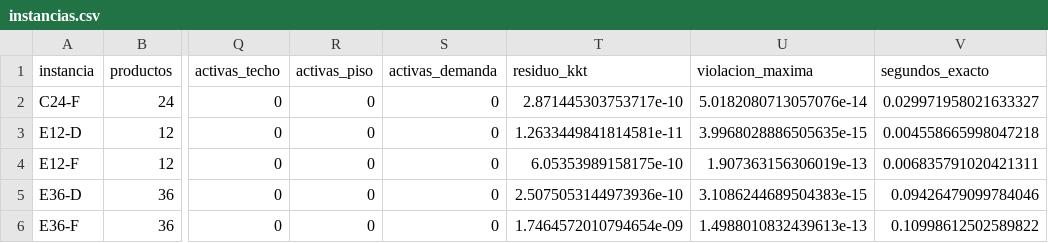
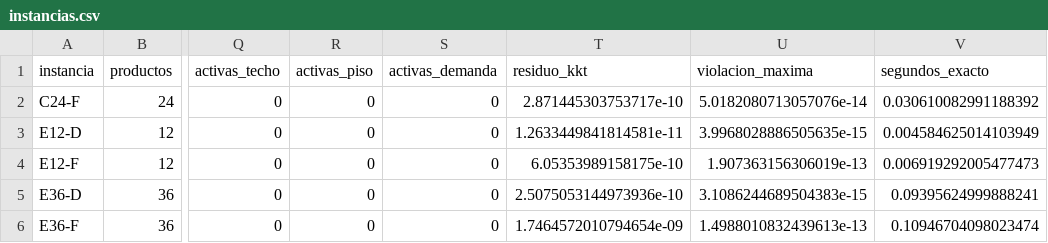
Before and after one commit to VManuelSM/MIA_C4_AAEE_Corte_02_Actividad_04, a CSV file: resultados/instancias.csv, drawn as a sheet; only a part is shown, gaps mark what is left out; the diff names each change by its address in the sheet, - before the commit and + after, or states it on an @@ line.

```diff
--- a/resultados/instancias.csv
+++ b/resultados/instancias.csv
-V2 (segundos_exacto): 0.029971958021633327
+V2 (segundos_exacto): 0.030610082991188392
-V3 (segundos_exacto): 0.004558665998047218
+V3 (segundos_exacto): 0.004584625014103949
-V4 (segundos_exacto): 0.006835791020421311
+V4 (segundos_exacto): 0.006919292005477473
-V5 (segundos_exacto): 0.09426479099784046
+V5 (segundos_exacto): 0.09395624999888241
-V6 (segundos_exacto): 0.10998612502589822
+V6 (segundos_exacto): 0.10946704098023474
```
Also changed, not shown: resultados/corridas.csv, resultados/resumen.csv, 3 other files.
